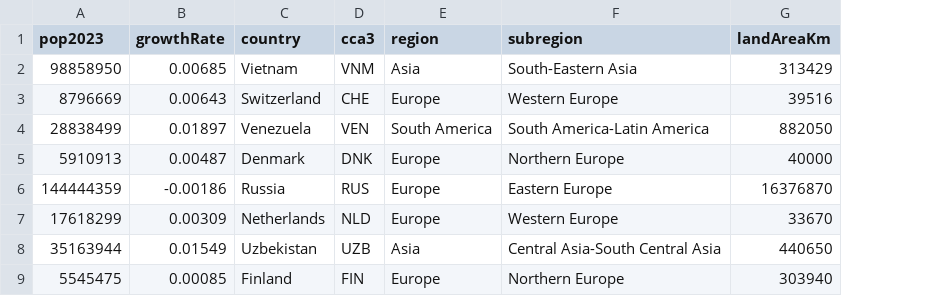
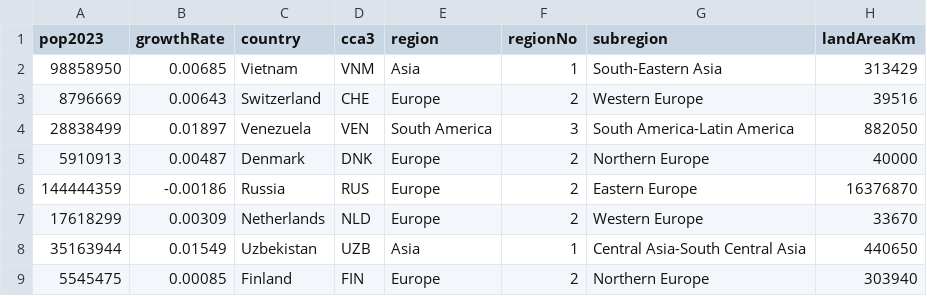
Before and after one commit to iedylag/Econometrics, a CSV file: Zeszyt2.csv, drawn as a sheet; only a part is shown; the diff names each change by its address in the sheet, - before the commit and + after, or states it on an @@ line.

```diff
--- a/Zeszyt2.csv
+++ b/Zeszyt2.csv
+column F (regionNo), rows 2-9: 1 | 2 | 3 | 2 | 2 | 2 | 1 | 2
```
Also changed, not shown: 2 other files.
